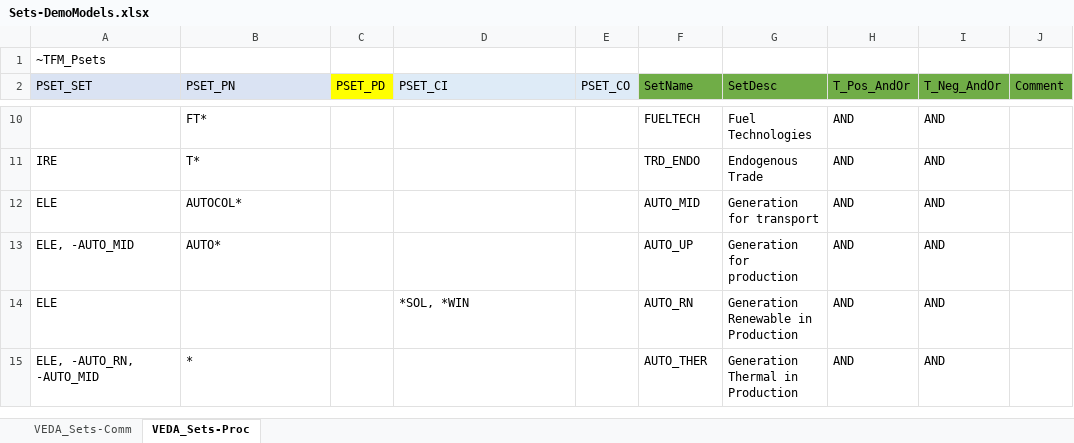
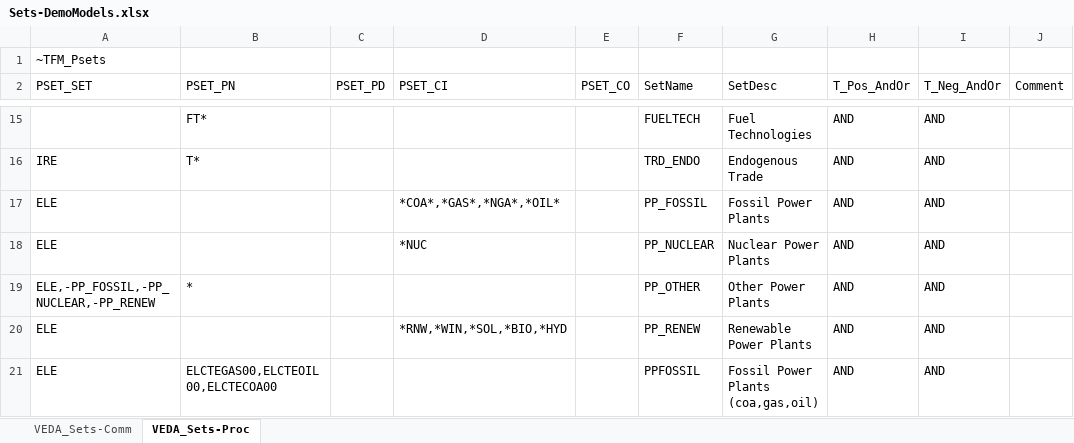
Before and after one commit to engcaicedo/Demo_009_TIMES, an Excel workbook: Sets-DemoModels.xlsx, sheet VEDA_Sets-Proc, drawn as a sheet; only a part is shown, gaps mark what is left out; values as stored, in another font and other column widths than the file's, no borders; removed rows and columns are numbered as before the commit, all else as after; the diff covers the shown part only; the diff names each change by its address in the sheet, - before the commit and + after, or states it on an @@ line.

```diff
--- a/Sets-DemoModels.xlsx (sheet VEDA_Sets-Proc)
+++ b/Sets-DemoModels.xlsx (sheet VEDA_Sets-Proc)
-A2:B2 fill: #DAE3F3
+A2:B2 fill: none
-C2 fill: #FFFF00
+C2 fill: none
-D2:E2 fill: #DEEBF7
+D2:E2 fill: none
-F2:J2 fill: #70AD47
+F2:J2 fill: none
-B17 (PSET_PN): AUTOCOL*
+B17 (PSET_PN): (empty)
-D17 (PSET_CI): (empty)
+D17 (PSET_CI): *COA*,*GAS*,*NGA*,*OIL*
-F17 (SetName): AUTO_MID
+F17 (SetName): PP_FOSSIL
-G17 (SetDesc): Generation for transport
+G17 (SetDesc): Fossil Power Plants
-row 13: ELE, -AUTO_MID | AUTO* |  |  |  | AUTO_UP | Generation for production | AND | AND
-D18 (PSET_CI): *SOL, *WIN
+D18 (PSET_CI): *NUC
-F18 (SetName): AUTO_RN
+F18 (SetName): PP_NUCLEAR
-G18 (SetDesc): Generation Renewable in Production
+G18 (SetDesc): Nuclear Power Plants
-A19 (PSET_SET): ELE, -AUTO_RN, -AUTO_MID
+A19 (PSET_SET): ELE,-PP_FOSSIL,-PP_NUCLEAR,-PP_RENEW
-F19 (SetName): AUTO_THER
+F19 (SetName): PP_OTHER
-G19 (SetDesc): Generation Thermal in Production
+G19 (SetDesc): Other Power Plants
+row 20: ELE |  |  | *RNW,*WIN,*SOL,*BIO,*HYD |  | PP_RENEW | Renewable Power Plants | AND | AND
+row 21: ELE | ELCTEGAS00,ELCTEOIL00,ELCTECOA00 |  |  |  | PPFOSSIL | Fossil Power Plants (coa,gas,oil) | AND | AND
```
Also changed, not shown: 11 added rows elsewhere in this sheet, sheet VEDA_Sets-Comm, SysSettings.xlsx, 47 other files.
